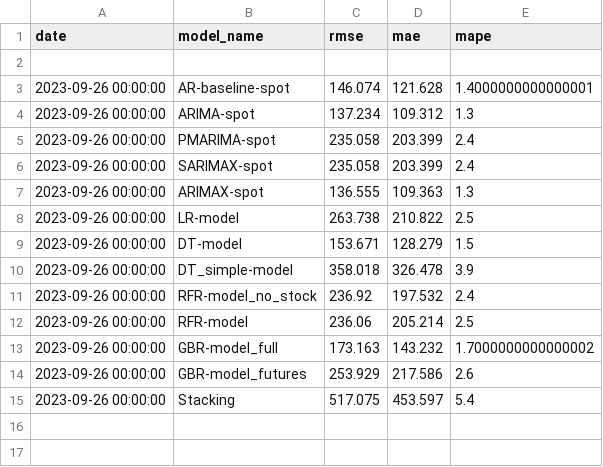
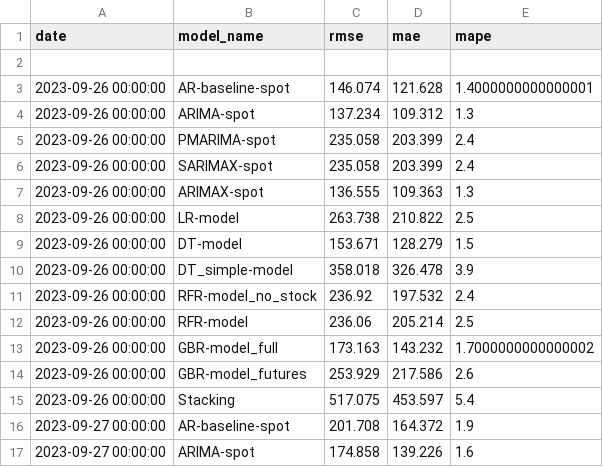
Before and after one commit to hotdonkey/data_science, a CSV file: Projecy_8/data/errors/spot.csv, drawn as a sheet; the diff names each change by its address in the sheet, - before the commit and + after, or states it on an @@ line.

```diff
--- a/Projecy_8/data/errors/spot.csv
+++ b/Projecy_8/data/errors/spot.csv
+row 16: 2023-09-27 00:00:00 | AR-baseline-spot | 201.708 | 164.372 | 1.9
+row 17: 2023-09-27 00:00:00 | ARIMA-spot | 174.858 | 139.226 | 1.6
```
Also changed, not shown: Projecy_8/data/errors/spot_aluminium.csv, Projecy_8/data/errors/spot_nickel.csv, 18 other files.
